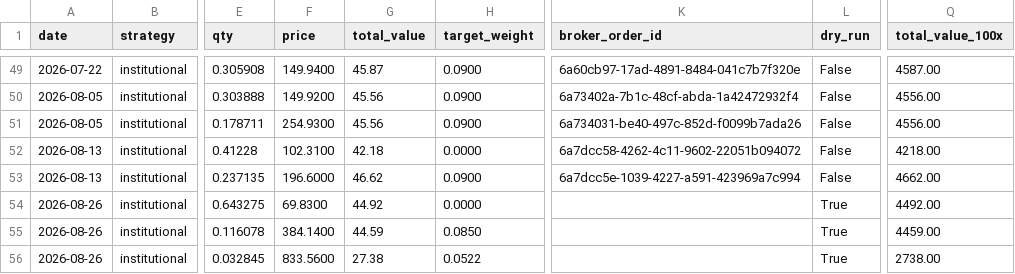
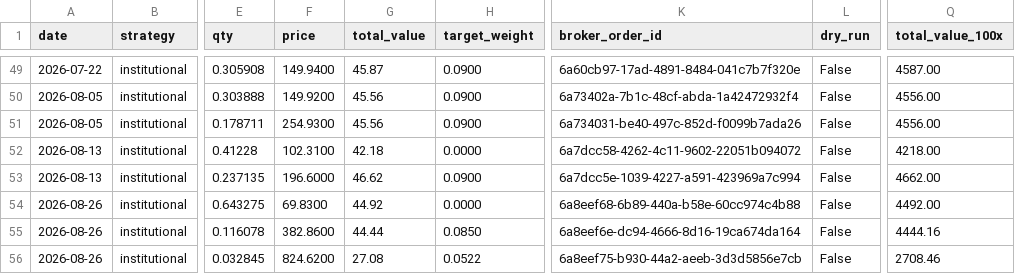
Before and after one commit to parthchoksi7/ai-investor, a CSV file: trades.csv, drawn as a sheet; only a part is shown, gaps mark what is left out; the diff names each change by its address in the sheet, - before the commit and + after, or states it on an @@ line.

```diff
--- a/trades.csv
+++ b/trades.csv
-K54 (broker_order_id): (empty)
+K54 (broker_order_id): 6a8eef68-6b89-440a-b58e-60cc974c4b88
-L54:L56 (dry_run): True
+L54:L56 (dry_run): False
-F55 (price): 384.1400
+F55 (price): 382.8600
-G55 (total_value): 44.59
+G55 (total_value): 44.44
-K55 (broker_order_id): (empty)
+K55 (broker_order_id): 6a8eef6e-dc94-4666-8d16-19ca674da164
-Q55 (total_value_100x): 4459.00
+Q55 (total_value_100x): 4444.16
-F56 (price): 833.5600
+F56 (price): 824.6200
-G56 (total_value): 27.38
+G56 (total_value): 27.08
-K56 (broker_order_id): (empty)
+K56 (broker_order_id): 6a8eef75-b930-44a2-aeeb-3d3d5856e7cb
-Q56 (total_value_100x): 2738.00
+Q56 (total_value_100x): 2708.46
```
Also changed, not shown: 5 other files.
